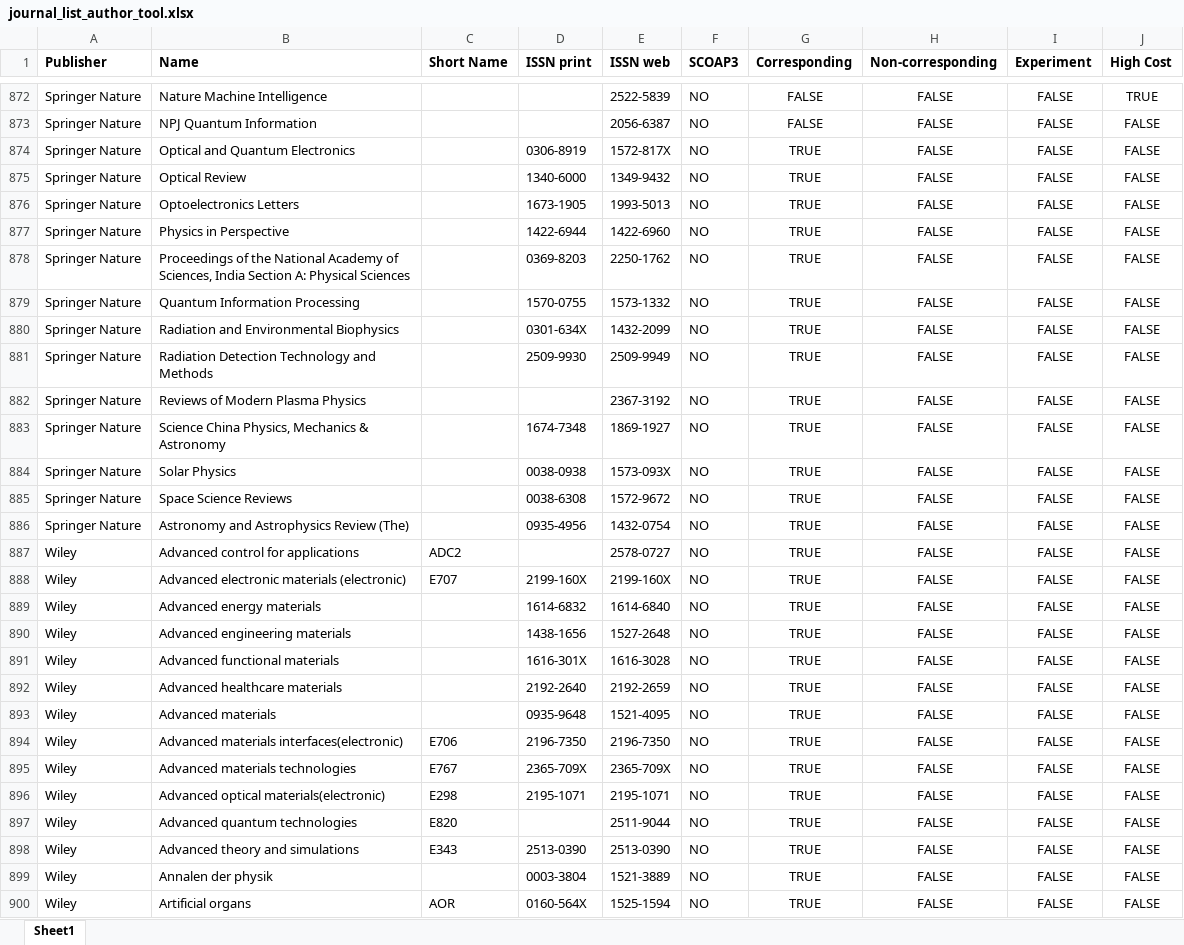
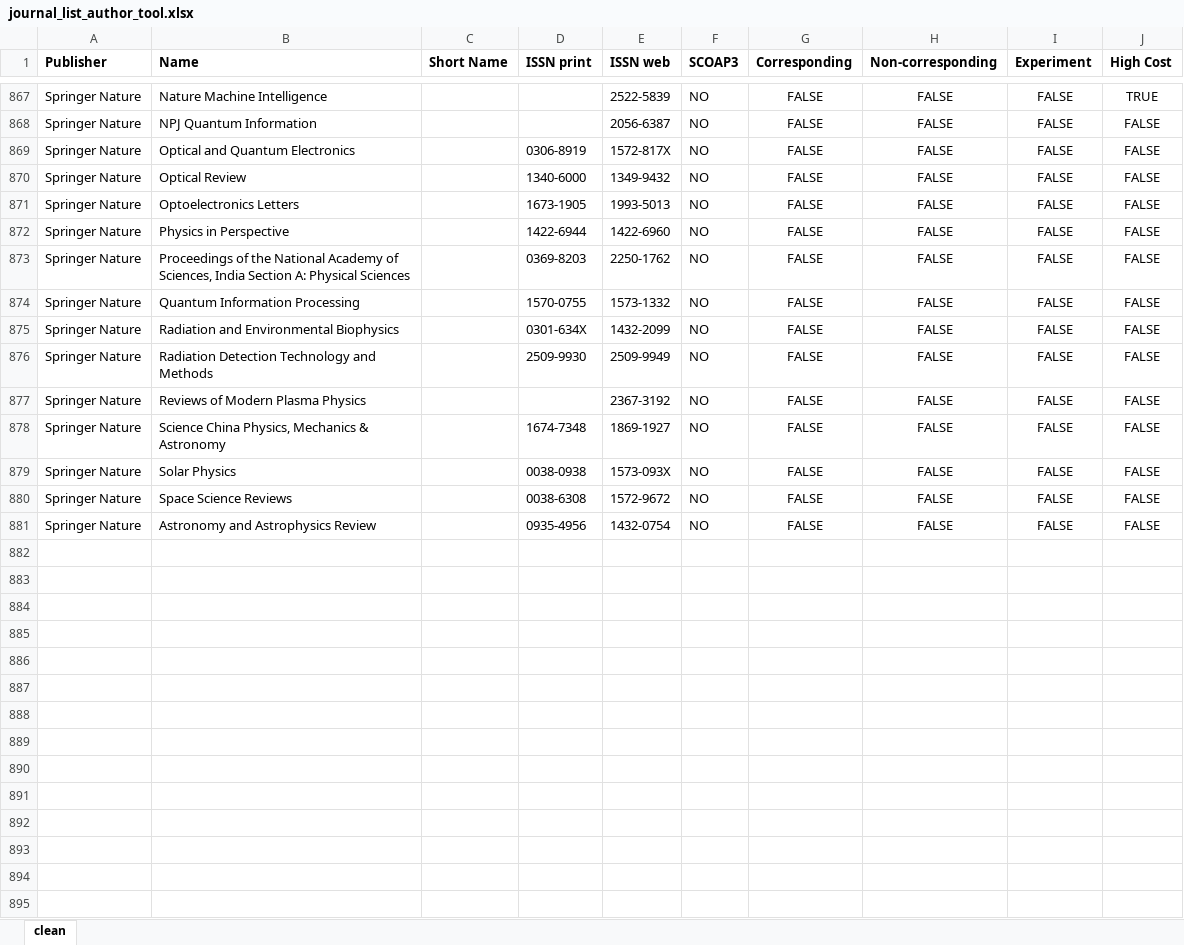
Before and after one commit to cern-sis/cern-authors-guide, an Excel workbook: src/data/journal_list_author_tool.xlsx, sheet clean, drawn as a sheet; only a part is shown, gaps mark what is left out; values as stored, in another font and other column widths than the file's, no borders; removed rows and columns are numbered as before the commit, all else as after; the diff covers the shown part only; the diff names each change by its address in the sheet, - before the commit and + after, or states it on an @@ line.

Commit message:
Add files via upload

```diff
--- a/src/data/journal_list_author_tool.xlsx (sheet clean)
+++ b/src/data/journal_list_author_tool.xlsx (sheet clean)
-sheet tab: Sheet1
+sheet tab: clean
-G869:G881 (Corresponding): TRUE
+G869:G881 (Corresponding): FALSE
-B881 (Name): Astronomy and Astrophysics Review (The)
+B881 (Name): Astronomy and Astrophysics Review
-row 887: Wiley | Advanced control for applications | ADC2 |  | 2578-0727 | NO | TRUE | FALSE | FALSE | FALSE
-row 888: Wiley | Advanced electronic materials (electronic) | E707 | 2199-160X | 2199-160X | NO | TRUE | FALSE | FALSE | FALSE
-row 889: Wiley | Advanced energy materials |  | 1614-6832 | 1614-6840 | NO | TRUE | FALSE | FALSE | FALSE
-row 890: Wiley | Advanced engineering materials |  | 1438-1656 | 1527-2648 | NO | TRUE | FALSE | FALSE | FALSE
-row 891: Wiley | Advanced functional materials |  | 1616-301X | 1616-3028 | NO | TRUE | FALSE | FALSE | FALSE
-row 892: Wiley | Advanced healthcare materials |  | 2192-2640 | 2192-2659 | NO | TRUE | FALSE | FALSE | FALSE
-row 893: Wiley | Advanced materials |  | 0935-9648 | 1521-4095 | NO | TRUE | FALSE | FALSE | FALSE
-row 894: Wiley | Advanced materials interfaces(electronic) | E706 | 2196-7350 | 2196-7350 | NO | TRUE | FALSE | FALSE | FALSE
-row 895: Wiley | Advanced materials technologies | E767 | 2365-709X | 2365-709X | NO | TRUE | FALSE | FALSE | FALSE
-row 896: Wiley | Advanced optical materials(electronic) | E298 | 2195-1071 | 2195-1071 | NO | TRUE | FALSE | FALSE | FALSE
-row 897: Wiley | Advanced quantum technologies | E820 |  | 2511-9044 | NO | TRUE | FALSE | FALSE | FALSE
-row 898: Wiley | Advanced theory and simulations | E343 | 2513-0390 | 2513-0390 | NO | TRUE | FALSE | FALSE | FALSE
-row 899: Wiley | Annalen der physik |  | 0003-3804 | 1521-3889 | NO | TRUE | FALSE | FALSE | FALSE
-row 900: Wiley | Artificial organs | AOR | 0160-564X | 1525-1594 | NO | TRUE | FALSE | FALSE | FALSE
```
Also changed, not shown: 107 removed rows and 64 edited cells elsewhere in this sheet.
